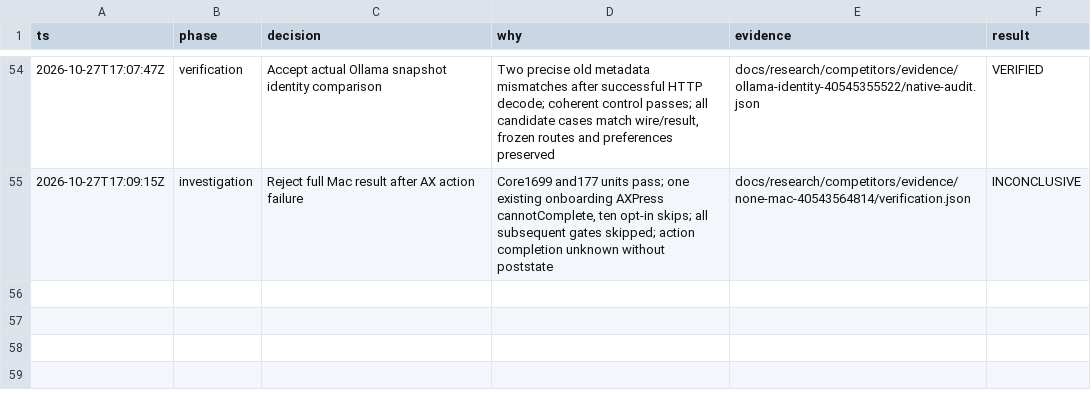
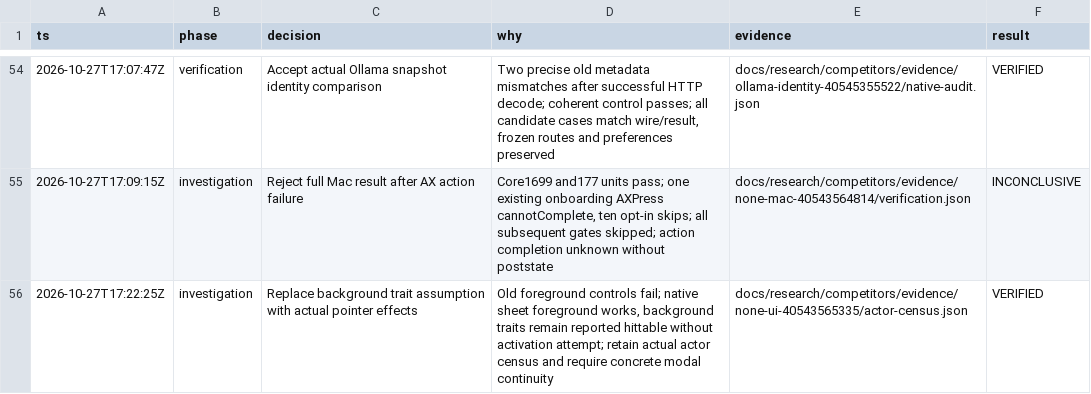
Before and after one commit to negentropi/roma-just-talk, a TSV file: docs/research/competitors/implementation-decisions.tsv, drawn as a sheet; only a part is shown, gaps mark what is left out; the diff names each change by its address in the sheet, - before the commit and + after, or states it on an @@ line.

Commit message:
test: verify modal background clicks by their actual effects
The native sheet exposes usable foreground controls while XCTest still reports background buttons as hittable. Preserve those traits as diagnostics, require the old foreground failure, and attempt only ordinary clicks outside the sheet before checking selection, saved values and draft continuity. Retain the failed comparison and actual screenshots without claiming profile persistence passed.

thread-id:01a17bef-3092-7311-bbc5-be895c13cbac

```diff
--- a/docs/research/competitors/implementation-decisions.tsv
+++ b/docs/research/competitors/implementation-decisions.tsv
+row 56: 2026-10-27T17:22:25Z | investigation | Replace background trait assumption with actual pointer effects | Old foreground controls fail; native sheet foreground works, background traits remain reported hittable without activation attempt; retain actual actor census and require concrete modal continuity | docs/research/competitors/evidence/none-ui-40543565335/actor-census.json | VERIFIED
```
Also changed, not shown: 33 other files.
